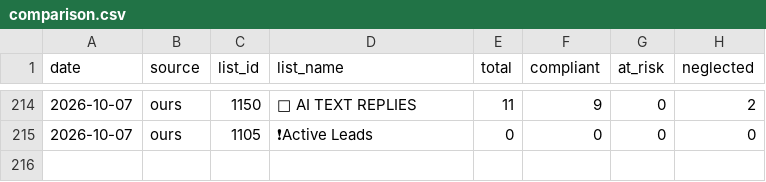
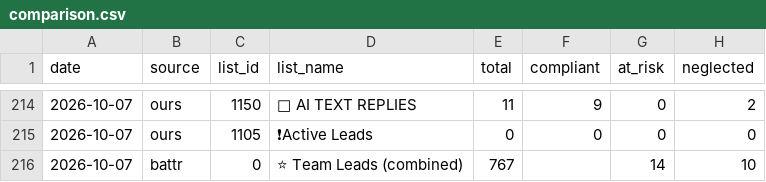
Before and after one commit to rolandteam-dev/claude-code-projects, a CSV file: battr-logs/comparison.csv, drawn as a sheet; only a part is shown, gaps mark what is left out; the diff names each change by its address in the sheet, - before the commit and + after, or states it on an @@ line.

```diff
--- a/battr-logs/comparison.csv
+++ b/battr-logs/comparison.csv
+row 216: 2026-10-07 | battr | 0 | ⭐ Team Leads (combined) | 767 |  | 14 | 10
```
